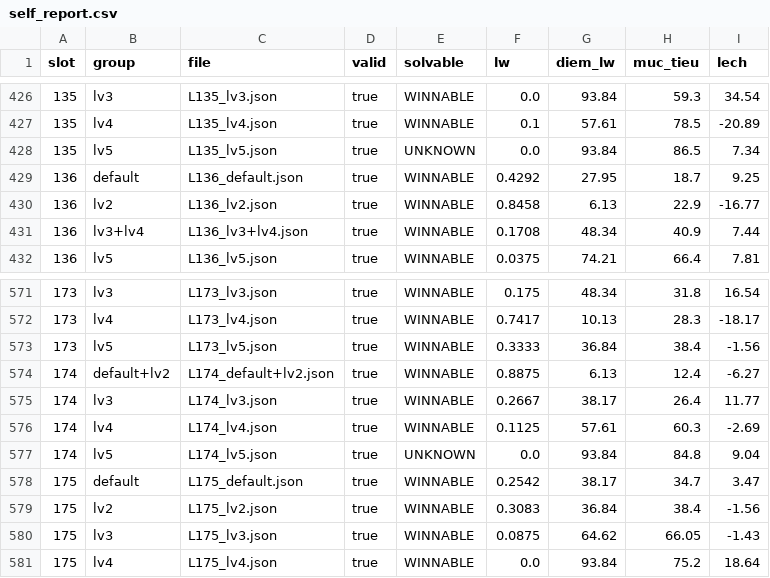
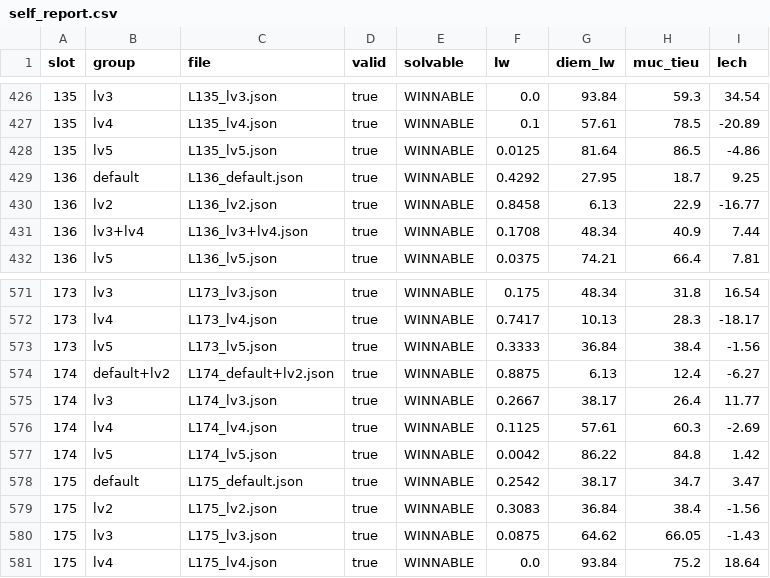
Before and after one commit to Bicuti05/GodotProject, a CSV file: levels/sweet_rope_B/work/self_report.csv, drawn as a sheet; only a part is shown, gaps mark what is left out.

```diff
--- a/levels/sweet_rope_B/work/self_report.csv
+++ b/levels/sweet_rope_B/work/self_report.csv
@@ -427,3 +427,3 @@ slot,group,file,valid,solvable,lw,diem_lw,muc_tieu,lech
 135,lv4,L135_lv4.json,true,WINNABLE,0.1,57.61,78.5,-20.89
-135,lv5,L135_lv5.json,true,UNKNOWN,0.0,93.84,86.5,7.34
+135,lv5,L135_lv5.json,true,WINNABLE,0.0125,81.64,86.5,-4.86
 136,default,L136_default.json,true,WINNABLE,0.4292,27.95,18.7,9.25
@@ -576,3 +576,3 @@ slot,group,file,valid,solvable,lw,diem_lw,muc_tieu,lech
 174,lv4,L174_lv4.json,true,WINNABLE,0.1125,57.61,60.3,-2.69
-174,lv5,L174_lv5.json,true,UNKNOWN,0.0,93.84,84.8,9.04
+174,lv5,L174_lv5.json,true,WINNABLE,0.0042,86.22,84.8,1.42
 175,default,L175_default.json,true,WINNABLE,0.2542,38.17,34.7,3.47
```
Also changed, not shown: 11 other files.
